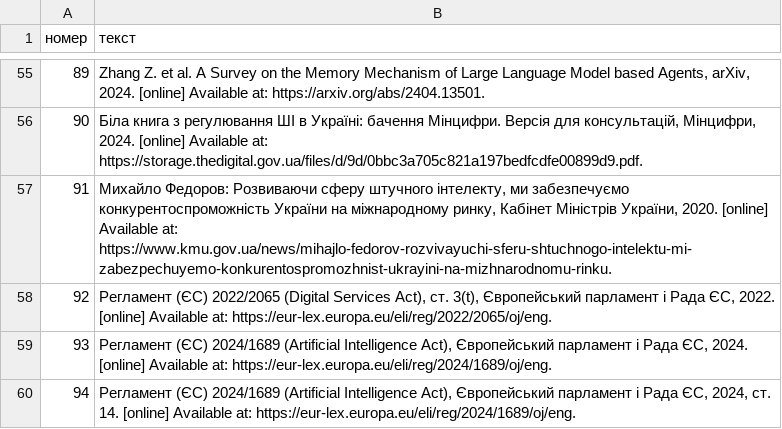
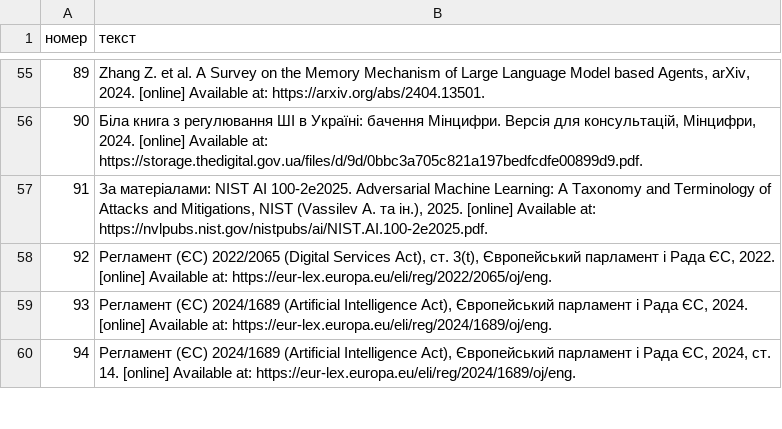
Before and after one commit to sergiyrybalchenko-wq/Slovnyk, a TSV file: dani/dzherela-novi.tsv, drawn as a sheet; only a part is shown, gaps mark what is left out.

```diff
--- a/dani/dzherela-novi.tsv
+++ b/dani/dzherela-novi.tsv
@@ -56,3 +56,3 @@
 90	Біла книга з регулювання ШІ в Україні: бачення Мінцифри. Версія для консультацій, Мінцифри, 2024. [online] Available at: https://storage.thedigital.gov.ua/files/d/9d/0bbc3a705c821a197bedfcdfe00899d9.pdf.
-91	Михайло Федоров: Розвиваючи сферу штучного інтелекту, ми забезпечуємо конкурентоспроможність України на міжнародному ринку, Кабінет Міністрів України, 2020. [online] Available at: https://www.kmu.gov.ua/news/mihajlo-fedorov-rozvivayuchi-sferu-shtuchnogo-intelektu-mi-zabezpechuyemo-konkurentospromozhnist-ukrayini-na-mizhnarodnomu-rinku.
+91	За матеріалами: NIST AI 100-2e2025. Adversarial Machine Learning: A Taxonomy and Terminology of Attacks and Mitigations, NIST (Vassilev A. та ін.), 2025. [online] Available at: https://nvlpubs.nist.gov/nistpubs/ai/NIST.AI.100-2e2025.pdf.
 92	Регламент (ЄС) 2022/2065 (Digital Services Act), ст. 3(t), Європейський парламент і Рада ЄС, 2022. [online] Available at: https://eur-lex.europa.eu/eli/reg/2022/2065/oj/eng.
```
Also changed, not shown: dani/novi.tsv, 1 other file.
